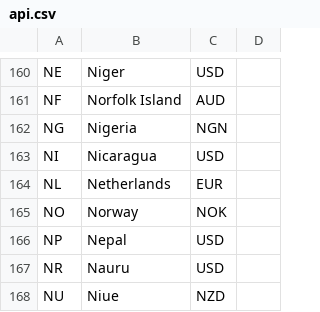
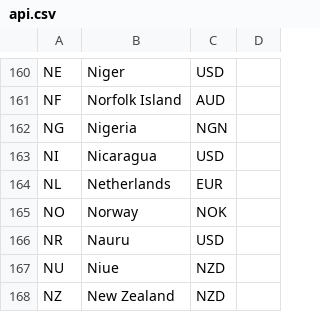
Before and after one commit to William-165EGP/nf_price_comp, a CSV file: api.csv, drawn as a sheet; only a part is shown, gaps mark what is left out; the shorter side is filled out with more unchanged rows; the diff names each change by its address in the sheet, - before the commit and + after, or states it on an @@ line.

```diff
--- a/api.csv
+++ b/api.csv
-row 166: NP | Nepal | USD
```
